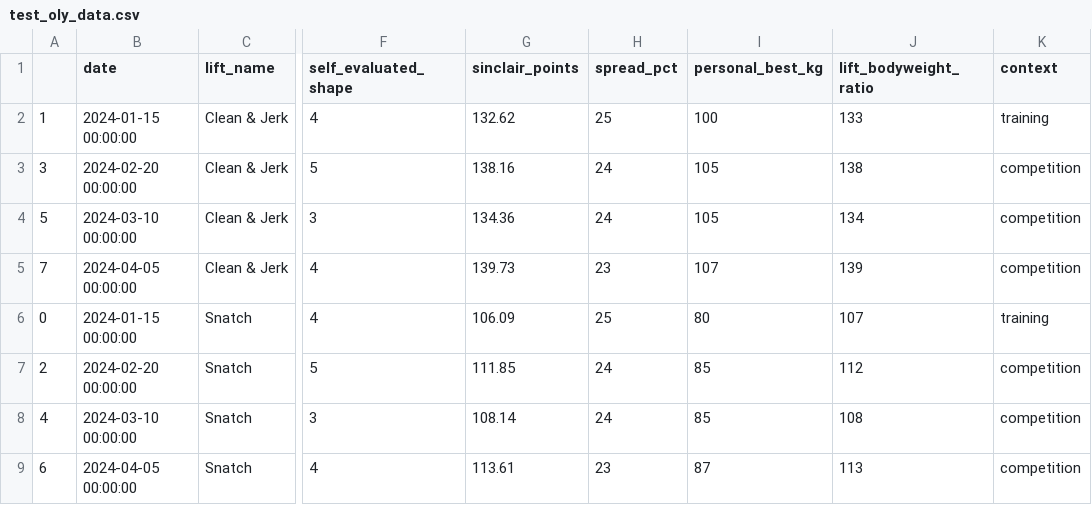
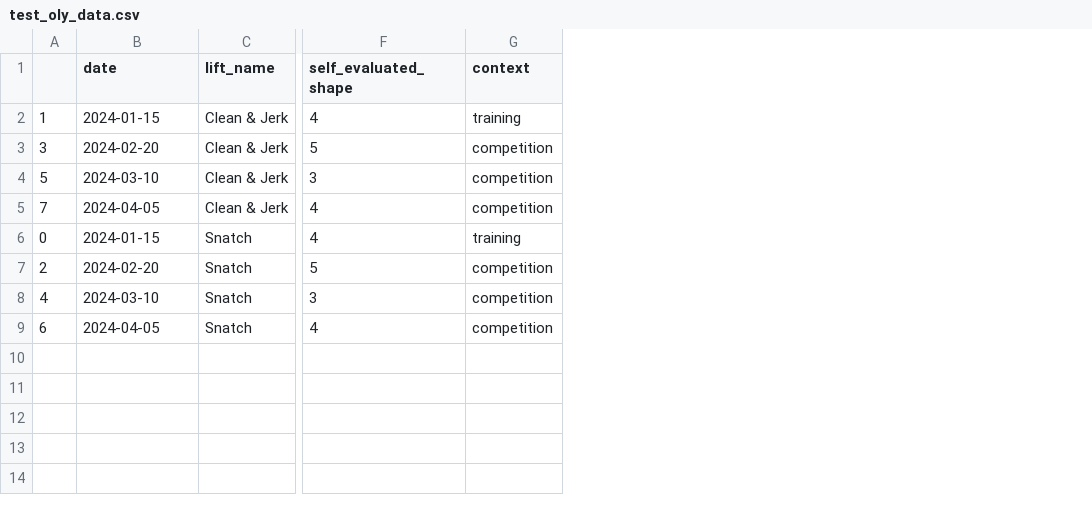
Before and after one commit to ThomasBury/oly-dashboard, a CSV file: test_oly_data.csv, drawn as a sheet; only a part is shown, gaps mark what is left out; the diff names each change by its address in the sheet, - before the commit and + after, or states it on an @@ line.

Commit message:
fix: :bug: provide correct template for the data

```diff
--- a/test_oly_data.csv
+++ b/test_oly_data.csv
-column G (sinclair_points), rows 2-9: 132.62 | 138.16 | 134.36 | 139.73 | 106.09 | 111.85 | 108.14 | 113.61
-column H (spread_pct), rows 2-9: 25 | 24 | 24 | 23 | 25 | 24 | 24 | 23
-column I (personal_best_kg), rows 2-9: 100 | 105 | 105 | 107 | 80 | 85 | 85 | 87
-column J (lift_bodyweight_ratio), rows 2-9: 133 | 138 | 134 | 139 | 107 | 112 | 108 | 113
-B2 (date): 2024-01-15 00:00:00
+B2 (date): 2024-01-15
-B3 (date): 2024-02-20 00:00:00
+B3 (date): 2024-02-20
-B4 (date): 2024-03-10 00:00:00
+B4 (date): 2024-03-10
-B5 (date): 2024-04-05 00:00:00
+B5 (date): 2024-04-05
-B6 (date): 2024-01-15 00:00:00
+B6 (date): 2024-01-15
-B7 (date): 2024-02-20 00:00:00
+B7 (date): 2024-02-20
-B8 (date): 2024-03-10 00:00:00
+B8 (date): 2024-03-10
-B9 (date): 2024-04-05 00:00:00
+B9 (date): 2024-04-05
```
